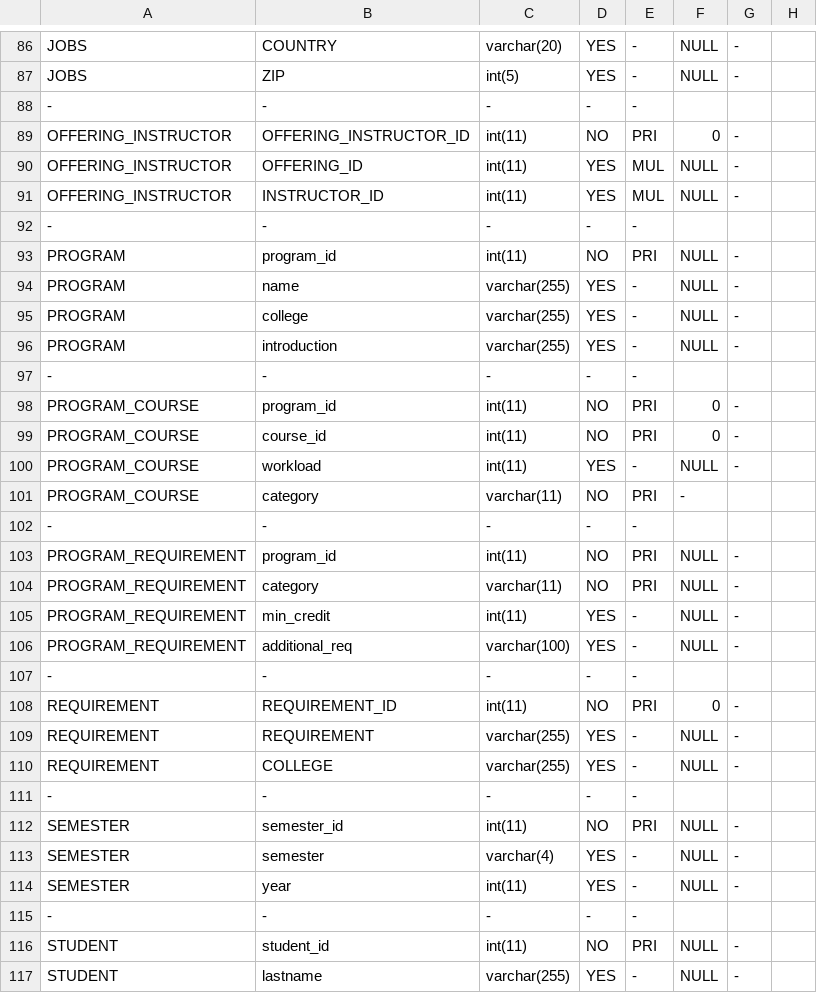
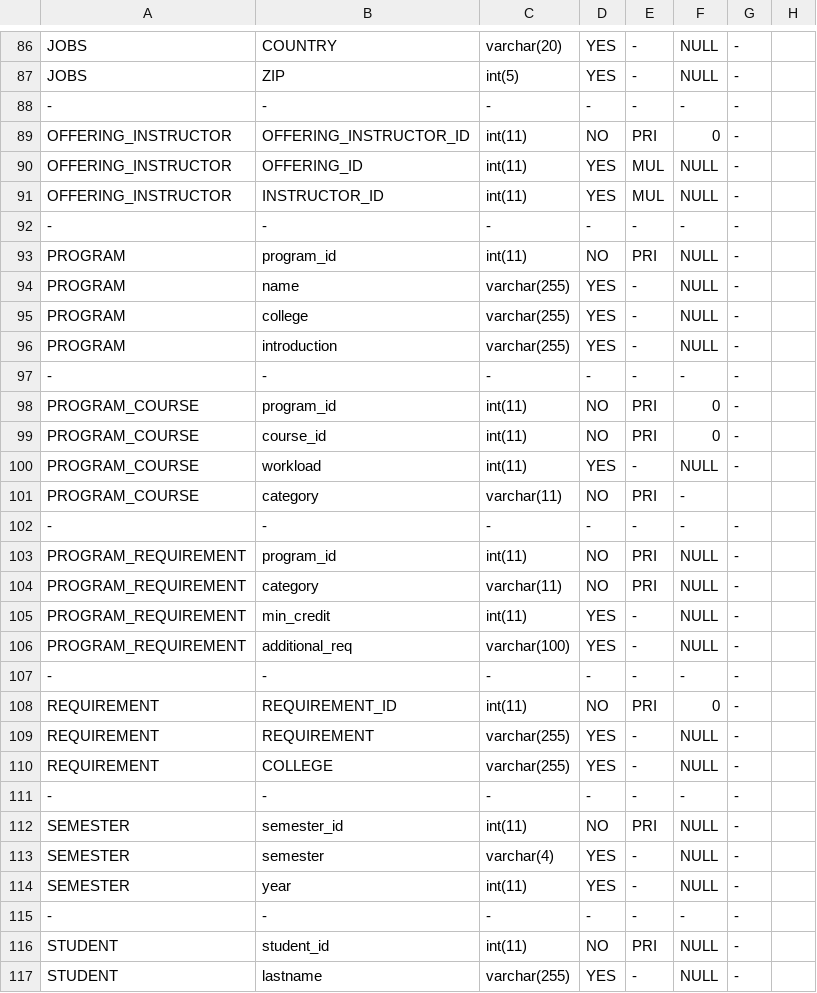
Before and after one commit to jkkummerfeld/text2sql-data, a CSV file: data/advising-schema.csv, drawn as a sheet; only a part is shown, gaps mark what is left out; the diff covers the shown part only.

Commit message:
Revert "Fix wrong # dashes in table separators "
This reverts commit f4156403198bbb44a64ac2dd7645cf7edb48ff5d.

```diff
--- a/data/advising-schema.csv
+++ b/data/advising-schema.csv
@@ -87,3 +87,3 @@ JOBS, COUNTRY,      varchar(20),    YES,   -,  NULL,     -
 JOBS, ZIP,          int(5),         YES,   -,  NULL,     -
--, -, -, -, -
+-, -, -, -, -, -, -
 OFFERING_INSTRUCTOR, OFFERING_INSTRUCTOR_ID,  int(11),  NO,    PRI,  0,        -
@@ -91,3 +91,3 @@ OFFERING_INSTRUCTOR, OFFERING_ID,             int(11),  YES,   MUL,  NULL,     -
 OFFERING_INSTRUCTOR, INSTRUCTOR_ID,           int(11),  YES,   MUL,  NULL,     -
--, -, -, -, -
+-, -, -, -, -, -, -
 PROGRAM, program_id,    int(11),       NO,    PRI,  NULL,     -
@@ -96,3 +96,3 @@ PROGRAM, college,       varchar(255),  YES,   -,  NULL,     -
 PROGRAM, introduction,  varchar(255),  YES,   -,  NULL,     -
--, -, -, -, -
+-, -, -, -, -, -, -
 PROGRAM_COURSE, program_id,  int(11),      NO,    PRI,  0,        -
@@ -101,3 +101,3 @@ PROGRAM_COURSE, workload,    int(11),      YES,   -,  NULL,     -
 PROGRAM_COURSE, category,    varchar(11),  NO,    PRI,  -
--, -, -, -, -
+-, -, -, -, -, -, -
 PROGRAM_REQUIREMENT, program_id,      int(11),       NO,    PRI,  NULL,     -
@@ -106,3 +106,3 @@ PROGRAM_REQUIREMENT, min_credit,      int(11),       YES,   -,  NULL,     -
 PROGRAM_REQUIREMENT, additional_req,  varchar(100),  YES,   -,  NULL,     -
--, -, -, -, -
+-, -, -, -, -, -, -
 REQUIREMENT, REQUIREMENT_ID,  int(11),       NO,    PRI,  0,        -
@@ -110,3 +110,3 @@ REQUIREMENT, REQUIREMENT,     varchar(255),  YES,   -,  NULL,     -
 REQUIREMENT, COLLEGE,         varchar(255),  YES,   -,  NULL,     -
--, -, -, -, -
+-, -, -, -, -, -, -
 SEMESTER, semester_id,  int(11),     NO,    PRI,  NULL,     -
@@ -114,3 +114,3 @@ SEMESTER, semester,     varchar(4),  YES,   -,  NULL,     -
 SEMESTER, year,         int(11),     YES,   -,  NULL,     -
--, -, -, -, -
+-, -, -, -, -, -, -
 STUDENT, student_id,                     int(11),       NO,    PRI,  NULL,       -
```
Also changed, not shown: 20 edited cells elsewhere in this file.
